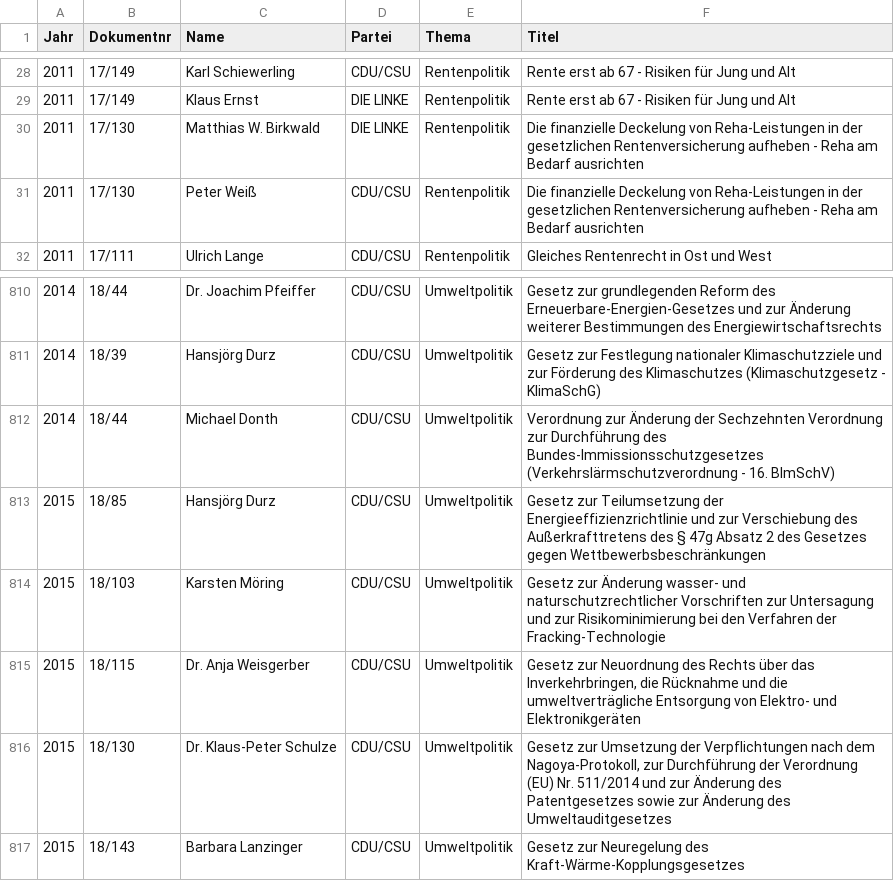
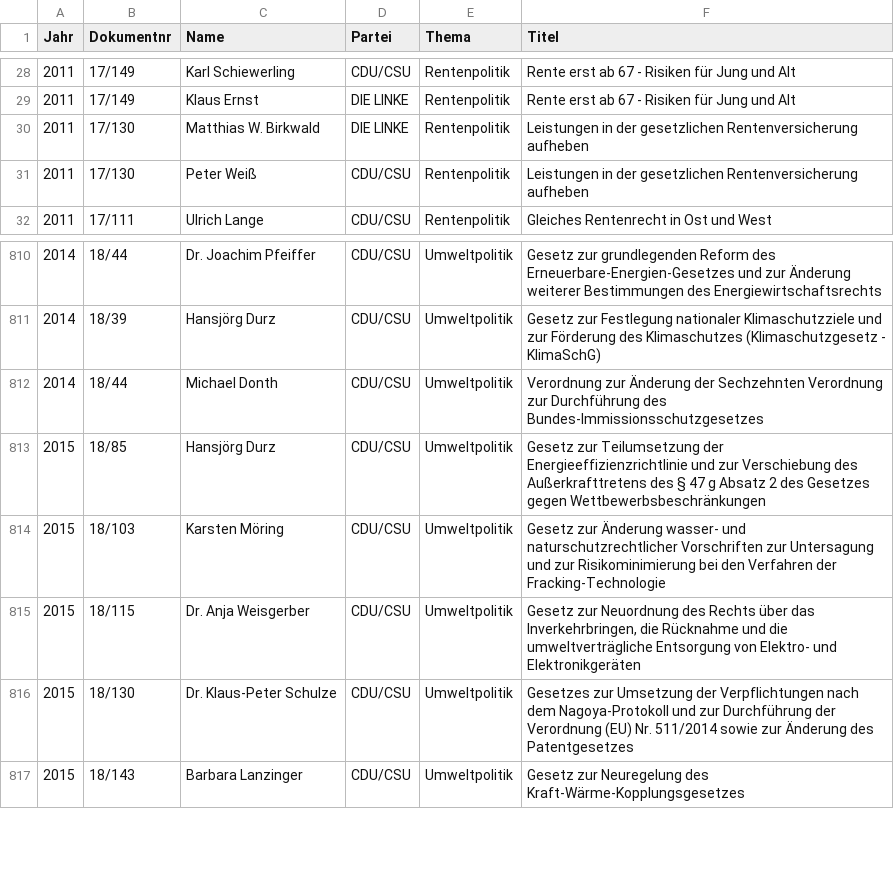
Before and after one commit to anna-hero98/Text-Mining-Web-Analytics, a CSV file: input_df_new_version.csv (was input_df.csv), drawn as a sheet; only a part is shown, gaps mark what is left out; the diff covers the shown part only.

```diff
--- a/input_df.csv
+++ b/input_df_new_version.csv
@@ -29,4 +29,4 @@ Jahr;Dokumentnr;Name;Partei;Thema;Titel
 2011;17/149;Klaus Ernst;DIE LINKE;Rentenpolitik;Rente erst ab 67 - Risiken für Jung und Alt
-2011;17/130;Matthias W. Birkwald;DIE LINKE;Rentenpolitik;Die finanzielle Deckelung von Reha-Leistungen in der gesetzlichen Rentenversicherung aufheben - Reha am Bedarf ausrichten
-2011;17/130;Peter Weiß;CDU/CSU;Rentenpolitik;Die finanzielle Deckelung von Reha-Leistungen in der gesetzlichen Rentenversicherung aufheben - Reha am Bedarf ausrichten
+2011;17/130;Matthias W. Birkwald;DIE LINKE;Rentenpolitik;Leistungen in der gesetzlichen Rentenversicherung aufheben
+2011;17/130;Peter Weiß;CDU/CSU;Rentenpolitik;Leistungen in der gesetzlichen Rentenversicherung aufheben
 2011;17/111;Ulrich Lange;CDU/CSU;Rentenpolitik;Gleiches Rentenrecht in Ost und West
@@ -811,7 +811,7 @@ Jahr;Dokumentnr;Name;Partei;Thema;Titel
 2014;18/39;Hansjörg Durz;CDU/CSU;Umweltpolitik;Gesetz zur Festlegung nationaler Klimaschutzziele und zur Förderung des Klimaschutzes (Klimaschutzgesetz - KlimaSchG)
-2014;18/44;Michael Donth;CDU/CSU;Umweltpolitik;Verordnung zur Änderung der Sechzehnten Verordnung zur Durchführung des Bundes-Immissionsschutzgesetzes (Verkehrslärmschutzverordnung - 16. BImSchV)
-2015;18/85;Hansjörg Durz;CDU/CSU;Umweltpolitik;Gesetz zur Teilumsetzung der Energieeffizienzrichtlinie und zur Verschiebung des Außerkrafttretens des § 47g Absatz 2 des Gesetzes gegen Wettbewerbsbeschränkungen
+2014;18/44;Michael Donth;CDU/CSU;Umweltpolitik;Verordnung zur Änderung der Sechzehnten Verordnung zur Durchführung des Bundes-Immissionsschutzgesetzes
+2015;18/85;Hansjörg Durz;CDU/CSU;Umweltpolitik;Gesetz zur Teilumsetzung der Energieeffizienzrichtlinie und zur Verschiebung des Außerkrafttretens des § 47 g Absatz 2 des Gesetzes gegen Wettbewerbsbeschränkungen
 2015;18/103;Karsten Möring;CDU/CSU;Umweltpolitik;Gesetz zur Änderung wasser- und naturschutzrechtlicher Vorschriften zur Untersagung und zur Risikominimierung bei den Verfahren der Fracking-Technologie
 2015;18/115;Dr. Anja Weisgerber;CDU/CSU;Umweltpolitik;Gesetz zur Neuordnung des Rechts über das Inverkehrbringen, die Rücknahme und die umweltverträgliche Entsorgung von Elektro- und Elektronikgeräten
-2015;18/130;Dr. Klaus-Peter Schulze;CDU/CSU;Umweltpolitik;Gesetz zur Umsetzung der Verpflichtungen nach dem Nagoya-Protokoll, zur Durchführung der Verordnung (EU) Nr. 511/2014 und zur Änderung des Patentgesetzes sowie zur Änderung des Umweltauditgesetzes
+2015;18/130;Dr. Klaus-Peter Schulze;CDU/CSU;Umweltpolitik;Gesetzes zur Umsetzung der Verpflichtungen nach dem Nagoya-Protokoll und zur Durchführung der Verordnung (EU) Nr. 511/2014 sowie zur Änderung des Patentgesetzes
 2015;18/143;Barbara Lanzinger;CDU/CSU;Umweltpolitik;Gesetz zur Neuregelung des Kraft-Wärme-Kopplungsgesetzes
```
Also changed, not shown: 12 edited cells elsewhere in this file, 1 other file.
